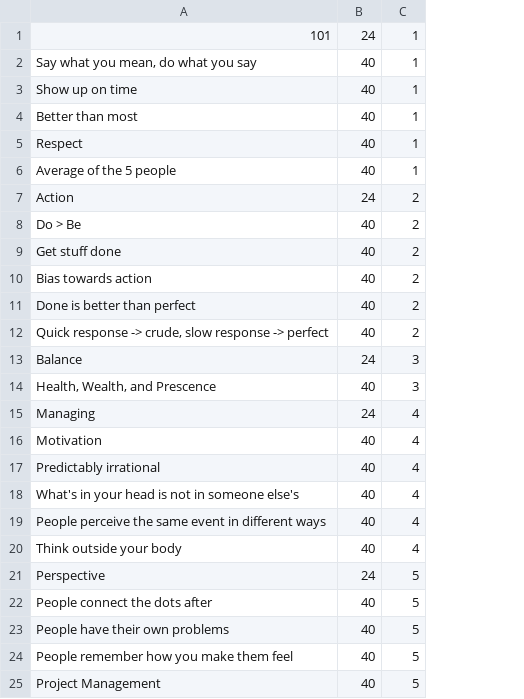
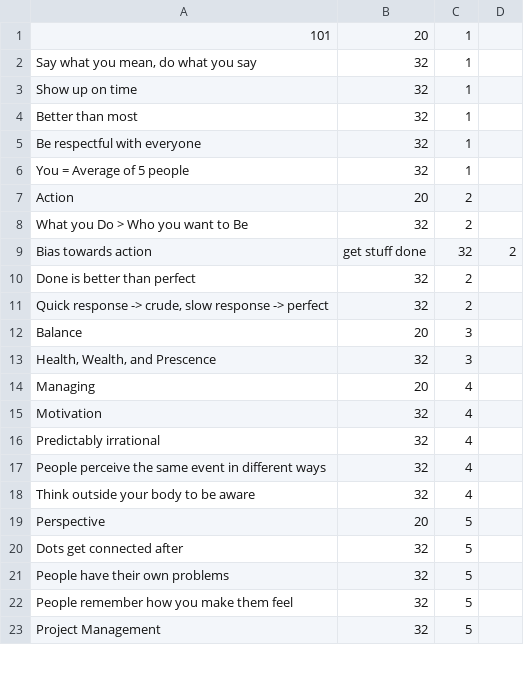
Before and after one commit to borhyne/borhyne-2023, a CSV file: word_groups.csv, drawn as a sheet; only a part is shown; removed rows and columns are numbered as before the commit, all else as after; the diff names each change by its address in the sheet, - before the commit and + after, or states it on an @@ line.

```diff
--- a/word_groups.csv
+++ b/word_groups.csv
-column B, rows 1-8: 24 | 40 | 40 | 40 | 40 | 40 | 24 | 40; rows 10-17: 40 | 40 | 40 | 24 | 40 | 24 | 40 | 40; rows 19-25: 40 | 40 | 24 | 40 | 40 | 40 | 40
+column B, rows 1-23: 20 | 32 | 32 | 32 | 32 | 32 | 20 | 32 | get stuff done | 32 | 32 | 20 | 32 | 20 | 32 | 32 | 32 | 32 | 20 | 32 | 32 | 32 | 32
+column D, row 9: 2
-A5: Respect
+A5: Be respectful with everyone
-A6: Average of the 5 people
+A6: You = Average of 5 people
-A8: Do > Be
+A8: What you Do > Who you want to Be
-row 9: Get stuff done | 40 | 2
-C9: 2
+C9: 32
-row 18: What's in your head is not in someone else's | 40 | 4
-A18: Think outside your body
+A18: Think outside your body to be aware
-A20: People connect the dots after
+A20: Dots get connected after
```
Also changed, not shown: 1 other file.
